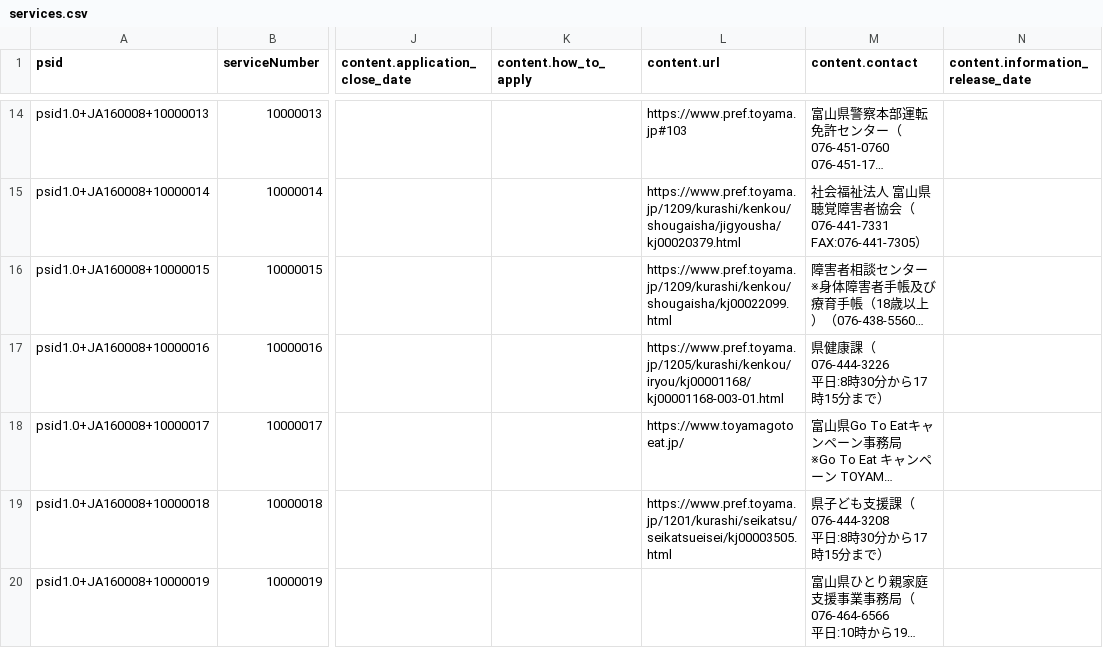
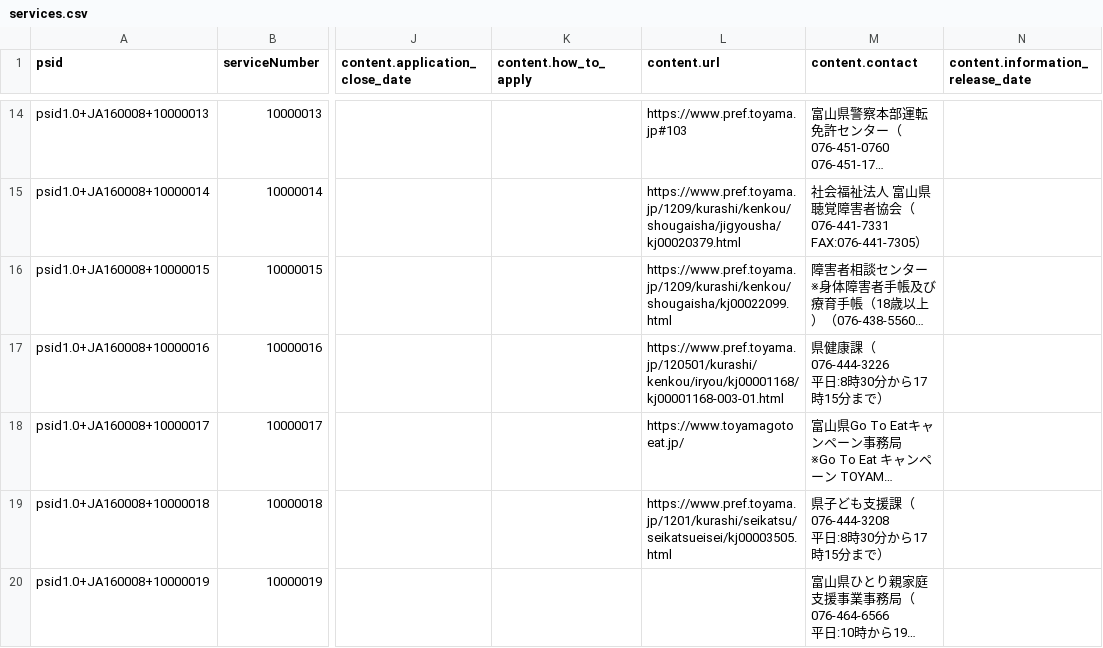
Before and after one commit to terachan0117/covid19-toyama-supportnavi, a CSV file: resources/services.csv, drawn as a sheet; only a part is shown, gaps mark what is left out; long unchanged cells end in …; the diff covers the shown part only; the diff names each change by its address in the sheet, - before the commit and + after, or states it on an @@ line.

```diff
--- a/resources/services.csv
+++ b/resources/services.csv
-L17 (content.url): https://www.pref.toyama.jp/1205/kurashi/kenkou/iryou/kj00001168/kj00001168-003-01.html
+L17 (content.url): https://www.pref.toyama.jp/120501/kurashi/kenkou/iryou/kj00001168/kj00001168-003-01.html
```
Also changed, not shown: 14 edited cells elsewhere in this file, 2 other files.
